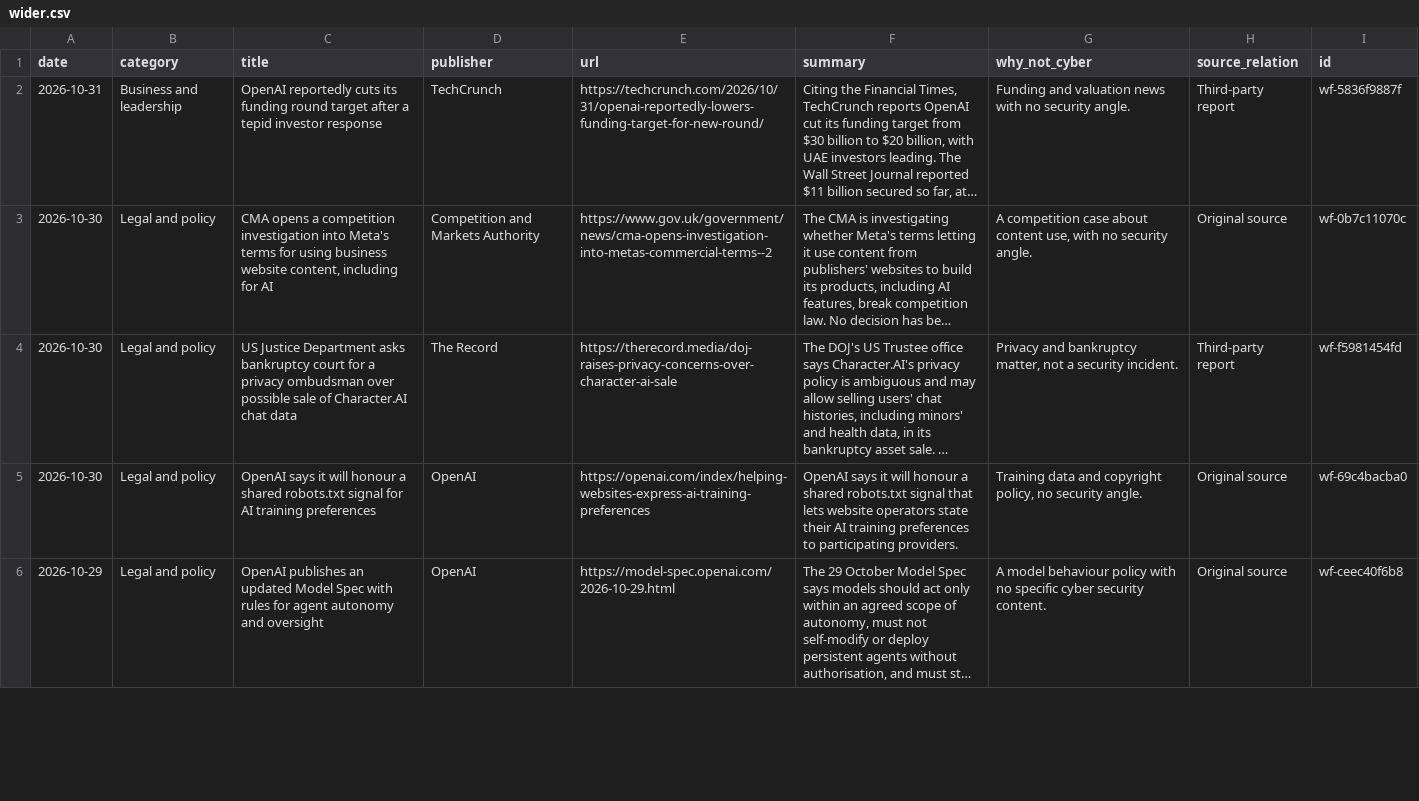
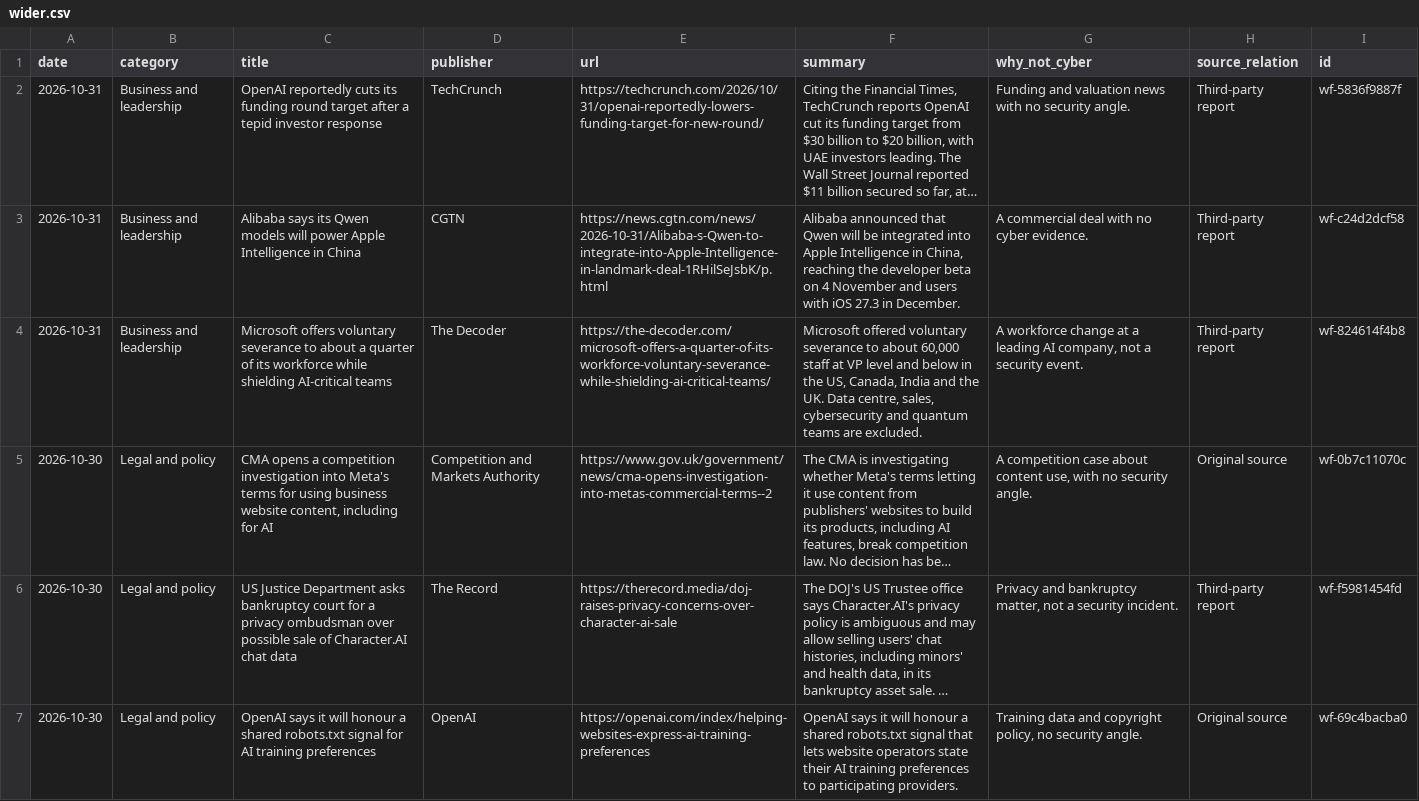
Before and after one commit to rotherdrummer/ai_cyber_news, a CSV file: data/wider.csv, drawn as a sheet; only a part is shown; the shorter side is filled out with more unchanged rows; long unchanged cells end in …; the diff covers the shown part only; the diff names each change by its address in the sheet, - before the commit and + after, or states it on an @@ line.

```diff
--- a/data/wider.csv
+++ b/data/wider.csv
+row 3: 2026-10-31 | Business and leadership | Alibaba says its Qwen models will power Apple Intelligence in China | CGTN | https://news.cgtn.com/news/2026-10-31/Alibaba-s-Qwen-to-integrate-into-Apple-Intelligence-in-landmark-deal-1RHilSeJsbK/p.html | Alibaba announced that Qwen will be integrated into Apple Intelligence in China, reaching the developer beta on 4 November and users with iOS 27.3 in December. | A commercial deal with no cyber evidence. | Third-party report | wf-c24d2dcf58
+row 4: 2026-10-31 | Business and leadership | Microsoft offers voluntary severance to about a quarter of its workforce while shielding AI-critical teams | The Decoder | https://the-decoder.com/microsoft-offers-a-quarter-of-its-workforce-voluntary-severance-while-shielding-ai-critical-teams/ | Microsoft offered voluntary severance to about 60,000 staff at VP level and below in the US, Canada, India and the UK. Data centre, sales, cybersecurity and quantum teams are excluded. | A workforce change at a leading AI company, not a security event. | Third-party report | wf-824614f4b8
```
Also changed, not shown: 1 added row elsewhere in this file, data/items.csv, data/period-2026-09.csv, 9 other files.
